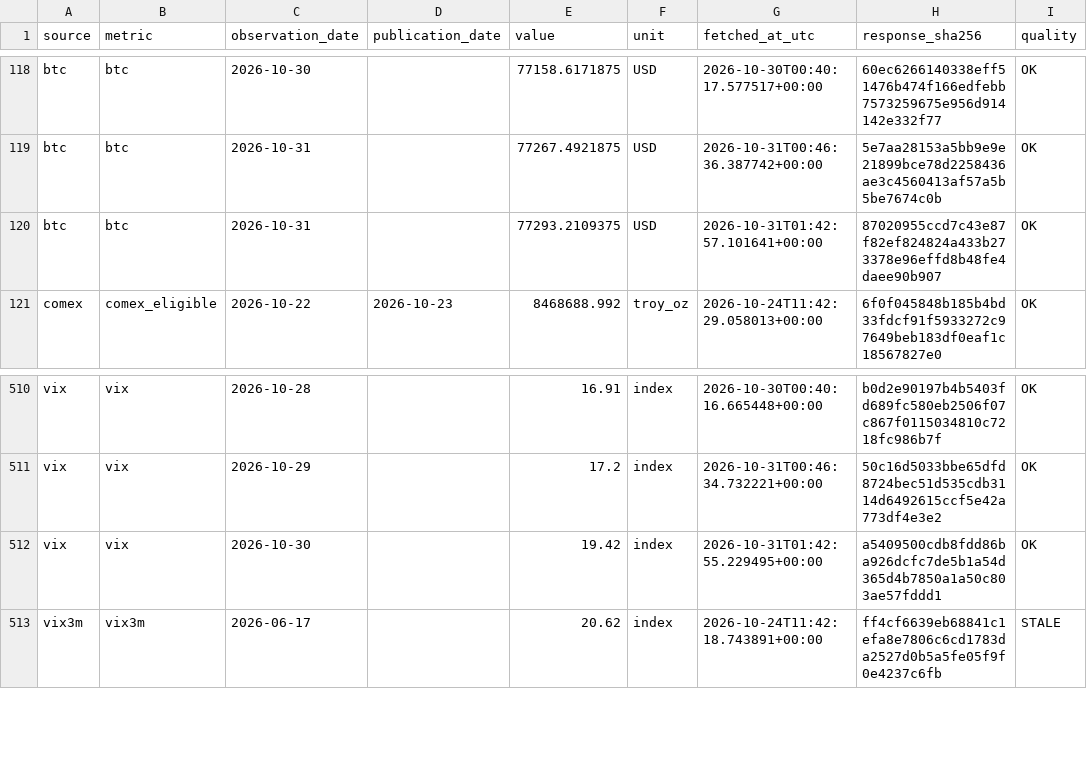
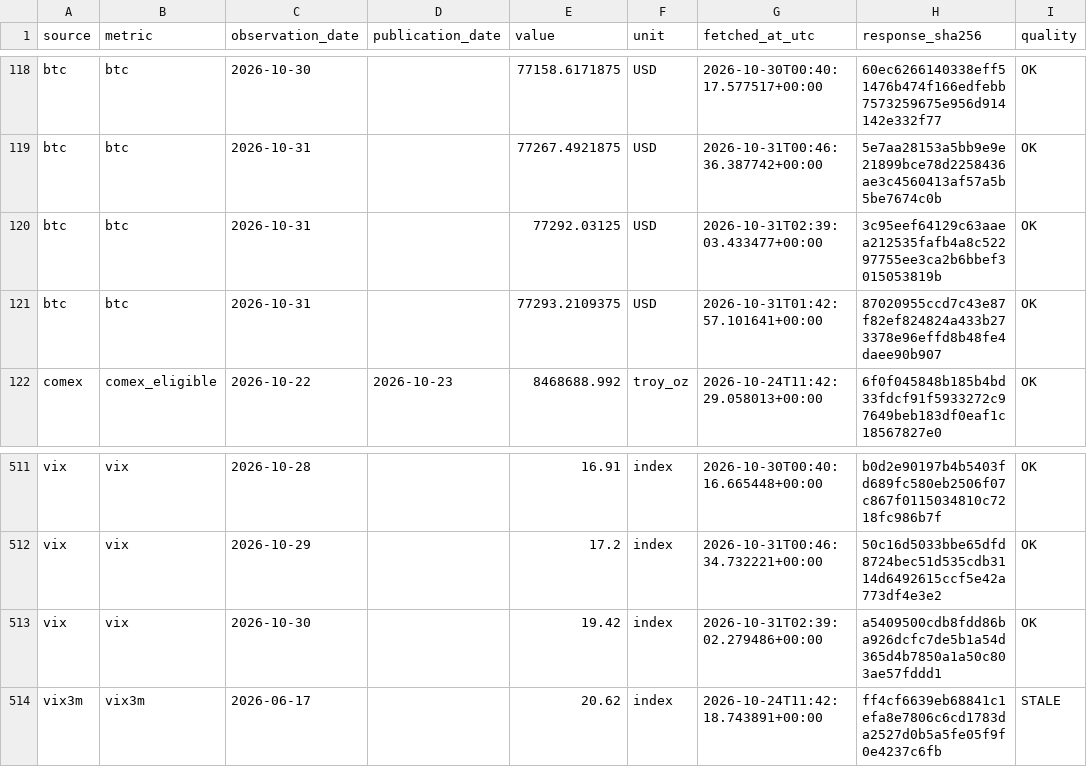
Before and after one commit to yydsdefi-cmyk/COMEX-Gold-Tracker, a CSV file: market_data/history.csv, drawn as a sheet; only a part is shown, gaps mark what is left out.

```diff
--- a/market_data/history.csv
+++ b/market_data/history.csv
@@ -119,2 +119,3 @@ btc,btc,2026-10-30,,77158.6171875,USD,2026-10-30T00:40:17.577517+00:00,60ec62661
 btc,btc,2026-10-31,,77267.4921875,USD,2026-10-31T00:46:36.387742+00:00,5e7aa28153a5bb9e9e21899bce78d2258436ae3c4560413af57a5b5be7674c0b,OK
+btc,btc,2026-10-31,,77292.03125,USD,2026-10-31T02:39:03.433477+00:00,3c95eef64129c63aaea212535fafb4a8c52297755ee3ca2b6bbef3015053819b,OK
 btc,btc,2026-10-31,,77293.2109375,USD,2026-10-31T01:42:57.101641+00:00,87020955ccd7c43e87f82ef824824a433b273378e96effd8b48fe4daee90b907,OK
@@ -511,3 +512,3 @@ vix,vix,2026-10-28,,16.91,index,2026-10-30T00:40:16.665448+00:00,b0d2e90197b4b54
 vix,vix,2026-10-29,,17.2,index,2026-10-31T00:46:34.732221+00:00,50c16d5033bbe65dfd8724bec51d535cdb3114d6492615ccf5e42a773df4e3e2,OK
-vix,vix,2026-10-30,,19.42,index,2026-10-31T01:42:55.229495+00:00,a5409500cdb8fdd86ba926dcfc7de5b1a54d365d4b7850a1a50c803ae57fddd1,OK
+vix,vix,2026-10-30,,19.42,index,2026-10-31T02:39:02.279486+00:00,a5409500cdb8fdd86ba926dcfc7de5b1a54d365d4b7850a1a50c803ae57fddd1,OK
 vix3m,vix3m,2026-06-17,,20.62,index,2026-10-24T11:42:18.743891+00:00,ff4cf6639eb68841c1efa8e7806c6cd1783da2527d0b5a5fe05f9f0e4237c6fb,STALE
```
Also changed, not shown: 14 other files.
